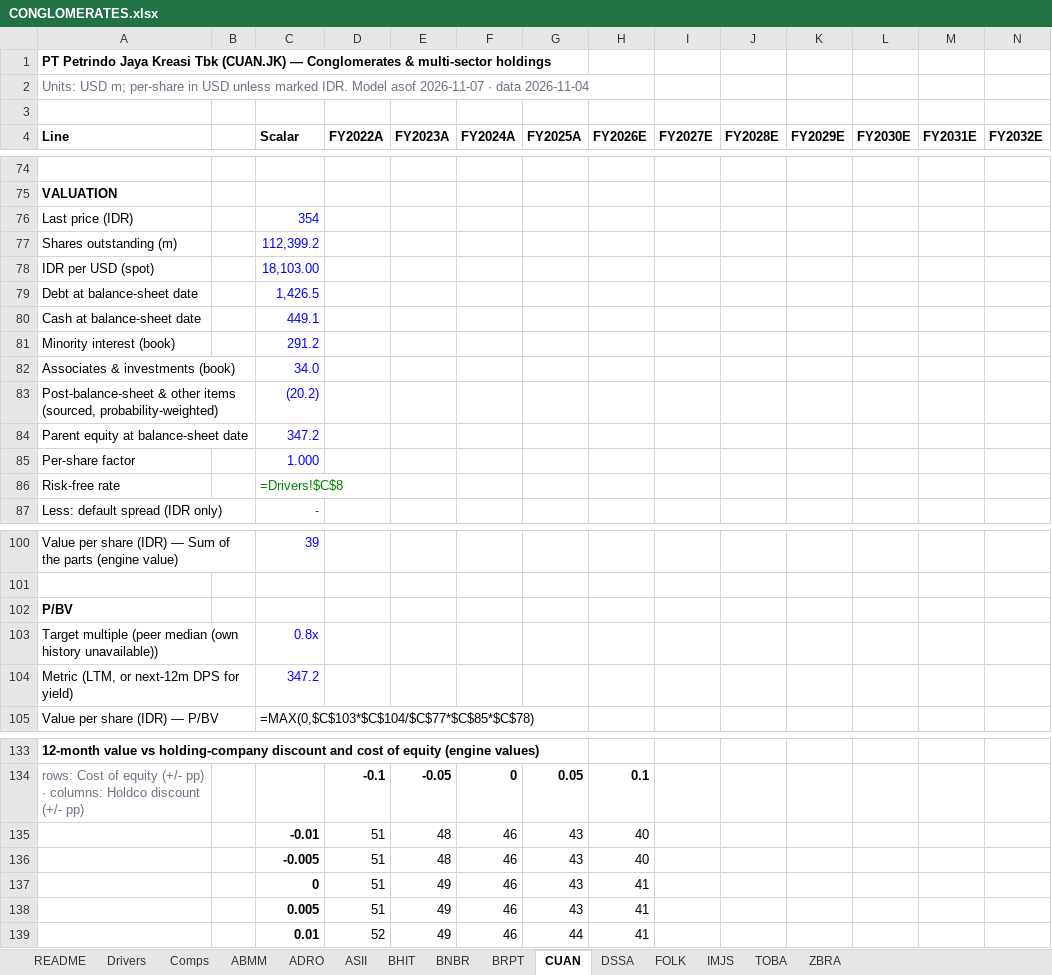
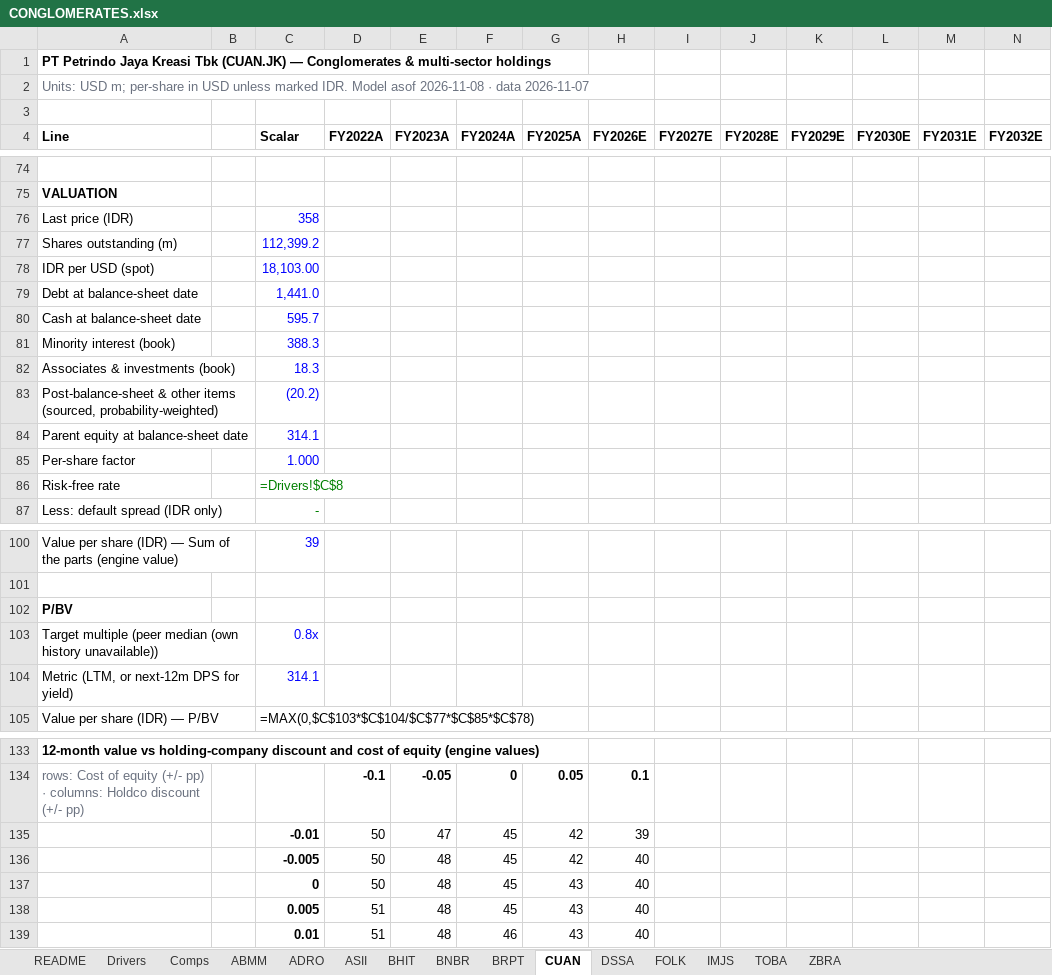
Before and after one commit to snipekick/sixsouth-dashboard, an Excel workbook: models/CONGLOMERATES.xlsx, sheet CUAN, drawn as a sheet; only a part is shown, gaps mark what is left out; values as stored, in another font and other column widths than the file's, no borders; formulas without a stored value are shown as written; removed rows and columns are numbered as before the commit, all else as after; rows hold the shown columns only; the diff covers the shown part only; the diff names each change by its address in the sheet, - before the commit and + after, or states it on an @@ line.

```diff
--- a/models/CONGLOMERATES.xlsx (sheet CUAN)
+++ b/models/CONGLOMERATES.xlsx (sheet CUAN)
-A2 (Line): …Model asof 2026-11-07 · data 2026-11-04
+A2 (Line): …Model asof 2026-11-08 · data 2026-11-07
-C76 (Scalar): 354
+C76 (Scalar): 358
-C79 (Scalar): 1,426.5
+C79 (Scalar): 1,441.0
-C80 (Scalar): 449.1
+C80 (Scalar): 595.7
-C81 (Scalar): 291.2
+C81 (Scalar): 388.3
-C82 (Scalar): 34.0
+C82 (Scalar): 18.3
-C84 (Scalar): 347.2
+C84 (Scalar): 314.1
-C104 (Scalar): 347.2
+C104 (Scalar): 314.1
+row 135:  |  | -0.01 | 50 | 47 | 45 | 42 | 39
+row 136:  |  | -0.005 | 50 | 48 | 45 | 42 | 40
+row 137:  |  | 0 | 50 | 48 | 45 | 43 | 40
-C138 (Scalar): -0.01
+C138 (Scalar): 0.005
-F138 (FY2024A): 46
+F138 (FY2024A): 45
-C139 (Scalar): -0.005
+C139 (Scalar): 0.01
-row 137:  |  | 0 | 51 | 49 | 46 | 43 | 41
-row 138:  |  | 0.005 | 51 | 49 | 46 | 43 | 41
-row 139:  |  | 0.01 | 52 | 49 | 46 | 44 | 41
```
Also changed, not shown: 3 edited cells elsewhere in this sheet, sheet DSSA, sheet TOBA, sheet BNBR, sheet Comps, sheet Drivers, sheet README, 8 more sheets, 24 other files.
